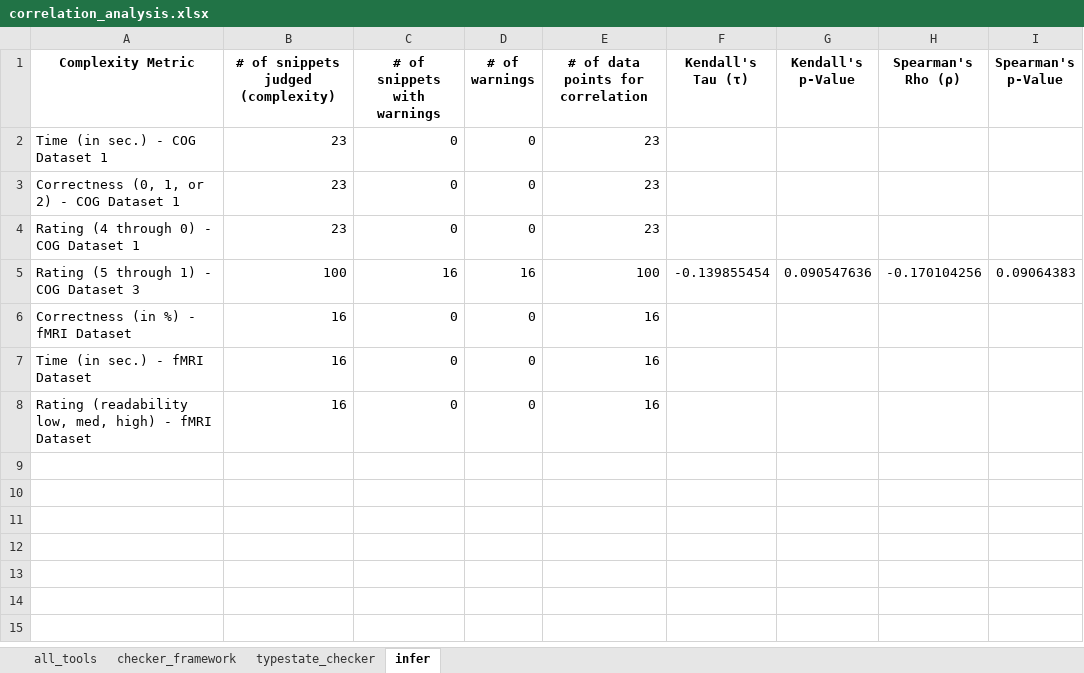
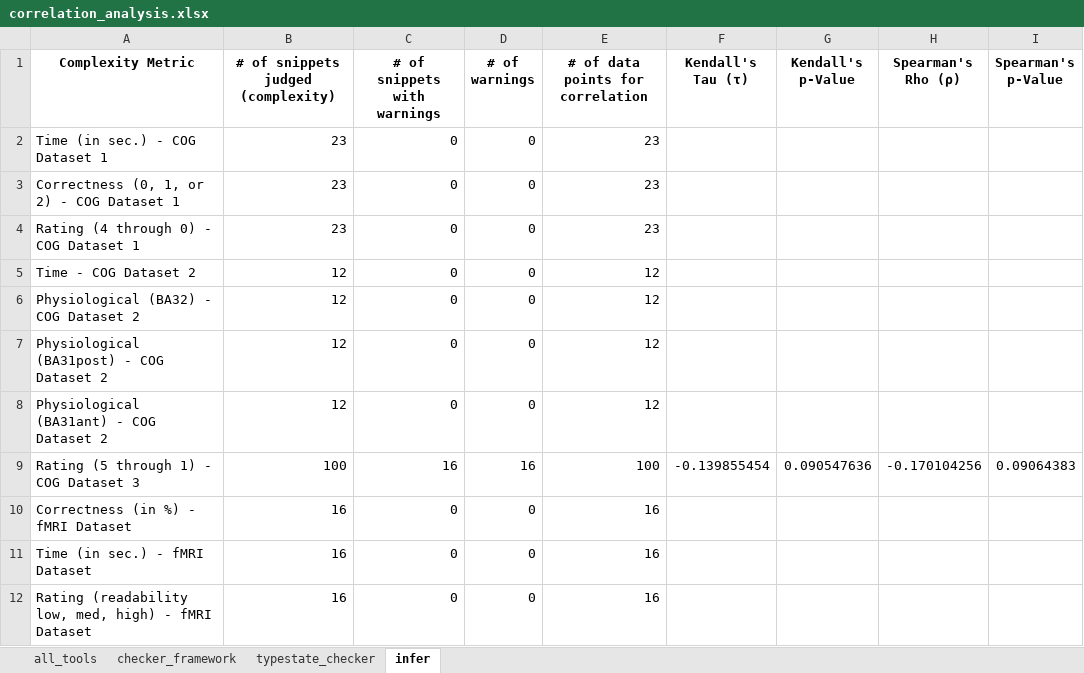
Before and after one commit to sea-lab-wm/complexity-verification-project, an Excel workbook: data/correlation_analysis.xlsx, sheet infer, drawn as a sheet; values as stored, in another font and other column widths than the file's, no borders; the diff names each change by its address in the sheet, - before the commit and + after, or states it on an @@ line.

Commit message:
Add COG Dataset 2 to pipeline

```diff
--- a/data/correlation_analysis.xlsx (sheet infer)
+++ b/data/correlation_analysis.xlsx (sheet infer)
+row 5: Time - COG Dataset 2 | 12 | 0 | 0 | 12
+row 6: Physiological (BA32) - COG Dataset 2 | 12 | 0 | 0 | 12
+row 7: Physiological (BA31post) - COG Dataset 2 | 12 | 0 | 0 | 12
+row 8: Physiological (BA31ant) - COG Dataset 2 | 12 | 0 | 0 | 12
```
Also changed, not shown: sheet typestate_checker, sheet all_tools, sheet checker_framework, 9 other files.
